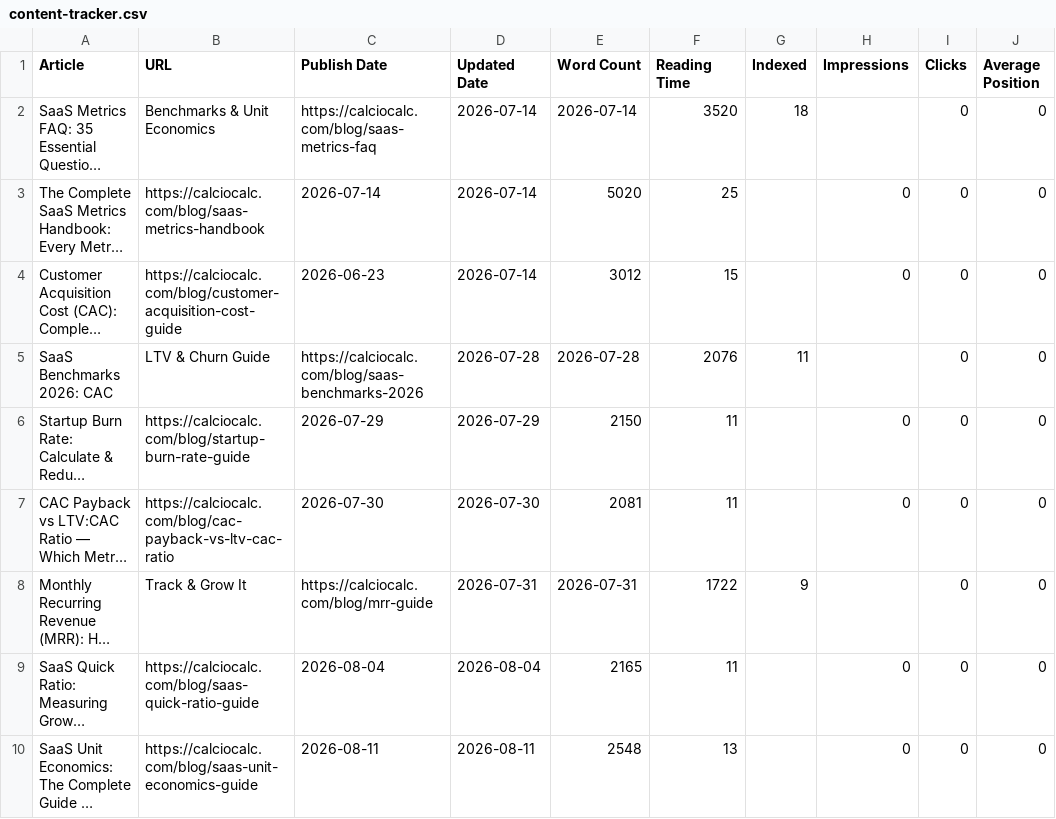
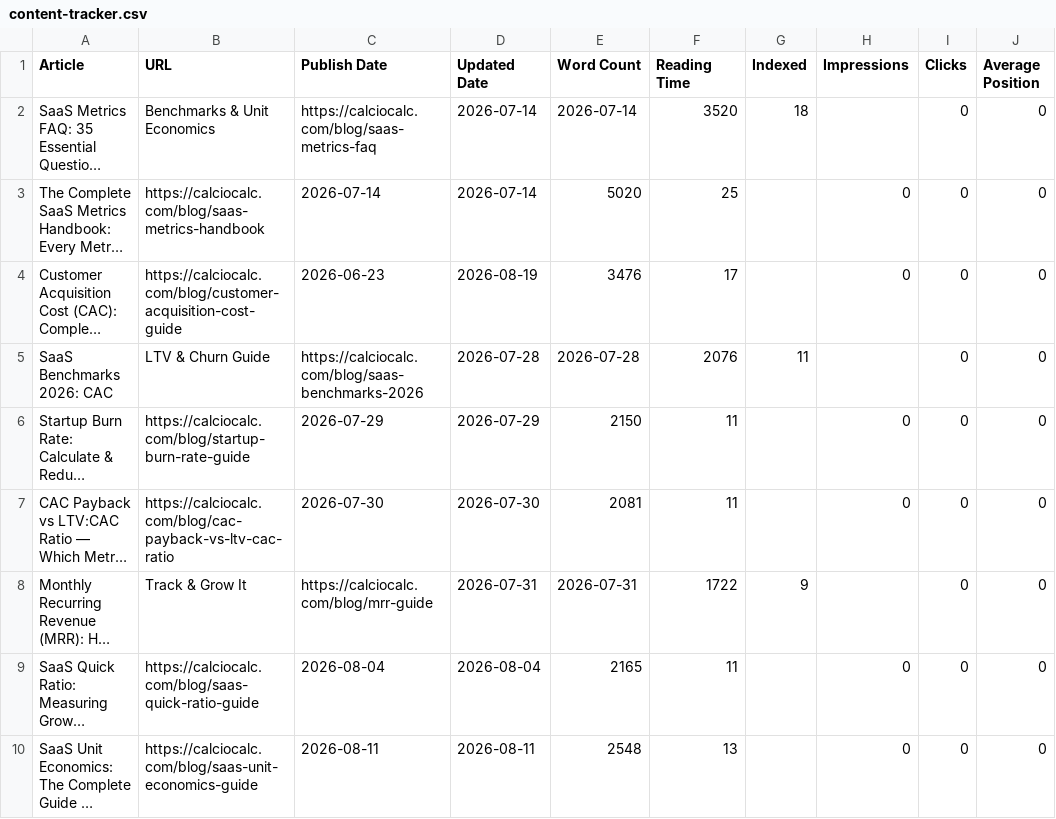
Before and after one commit to NavneetVermaaa/AiCalc, a CSV file: content-tracker.csv, drawn as a sheet; only a part is shown; long unchanged cells end in …; the diff names each change by its address in the sheet, - before the commit and + after, or states it on an @@ line.

```diff
--- a/content-tracker.csv
+++ b/content-tracker.csv
-D4 (Updated Date): 2026-07-14
+D4 (Updated Date): 2026-08-19
-E4 (Word Count): 3012
+E4 (Word Count): 3476
-F4 (Reading Time): 15
+F4 (Reading Time): 17
```
Also changed, not shown: 3 other files.
